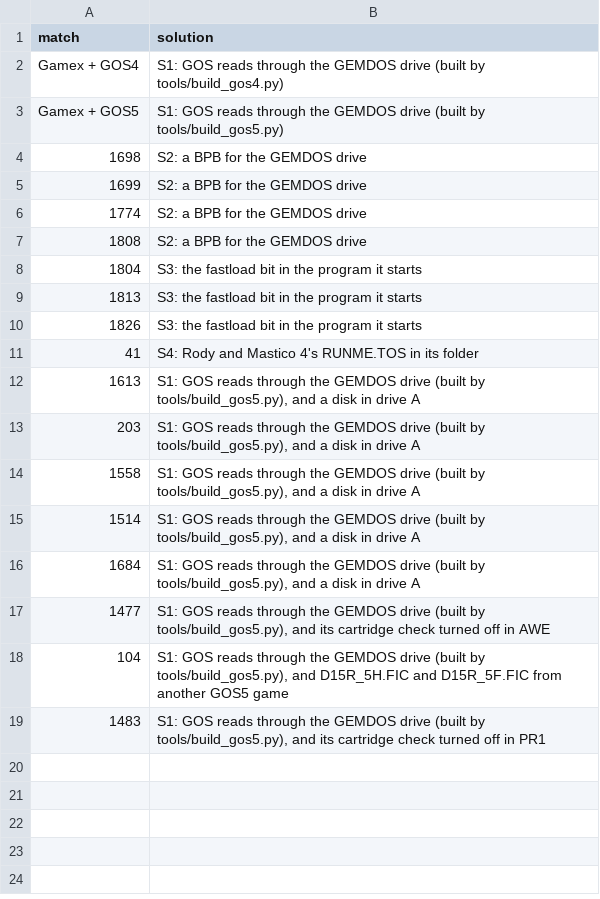
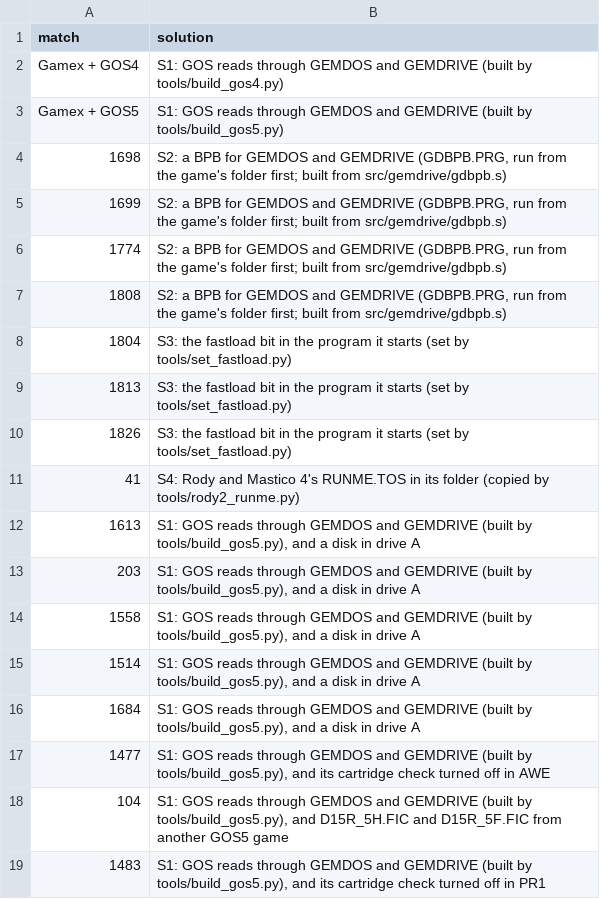
Before and after one commit to Chati-SidecarTridge/gemdrive-game-patches, a TSV file: src/survey/solutions.tsv, drawn as a sheet.

Commit message:
EPIC-06: the small fixes, Diego's checkpoint; the website reworked
S2: GDBPB.PRG (src/gemdrive/gdbpb.s), resident, gives a GEMDOS drive a BPB; run from the game's
folder before the four Silmarils games. S3: tools/set_fastload.py sets the fastload bit in the
program Spy vs Spy 2, Strike Force Harrier and Aquanaut start. S4: tools/rody2_runme.py gives
Rody and Mastico 2 Rody and Mastico 4's RUNME.TOS. src/probes/epic06/fix_run.py runs a game with
them. The card builder applies them through ports.tsv. Seven of the eight games run in Hatari and
on Diego's STE with the Multidevice; Aquanaut reboots there and is carried to EPIC-07. The
hardware results are in src/survey/hardware.tsv.

The website: GEM's desktop on a monochrome monitor; the texts rewritten for clarity; the findings,
the modes and the solutions each one page (solutions.md and recognising-modes.md renamed from
hd-strategies.md and strategies.md); the hardware testing and its failures reported, exceptions
only; GEMDOS and GEMDRIVE named together; the dates after 2025 removed; a check of a game's name
on the home page. Diego agreed: EPIC-06 done.

```diff
--- a/src/survey/solutions.tsv
+++ b/src/survey/solutions.tsv
@@ -1,19 +1,19 @@
 match	solution
-Gamex + GOS4	S1: GOS reads through the GEMDOS drive (built by tools/build_gos4.py)
-Gamex + GOS5	S1: GOS reads through the GEMDOS drive (built by tools/build_gos5.py)
-1698	S2: a BPB for the GEMDOS drive
-1699	S2: a BPB for the GEMDOS drive
-1774	S2: a BPB for the GEMDOS drive
-1808	S2: a BPB for the GEMDOS drive
-1804	S3: the fastload bit in the program it starts
-1813	S3: the fastload bit in the program it starts
-1826	S3: the fastload bit in the program it starts
-41	S4: Rody and Mastico 4's RUNME.TOS in its folder
-1613	S1: GOS reads through the GEMDOS drive (built by tools/build_gos5.py), and a disk in drive A
-203	S1: GOS reads through the GEMDOS drive (built by tools/build_gos5.py), and a disk in drive A
-1558	S1: GOS reads through the GEMDOS drive (built by tools/build_gos5.py), and a disk in drive A
-1514	S1: GOS reads through the GEMDOS drive (built by tools/build_gos5.py), and a disk in drive A
-1684	S1: GOS reads through the GEMDOS drive (built by tools/build_gos5.py), and a disk in drive A
-1477	S1: GOS reads through the GEMDOS drive (built by tools/build_gos5.py), and its cartridge check turned off in AWE
-104	S1: GOS reads through the GEMDOS drive (built by tools/build_gos5.py), and D15R_5H.FIC and D15R_5F.FIC from another GOS5 game
-1483	S1: GOS reads through the GEMDOS drive (built by tools/build_gos5.py), and its cartridge check turned off in PR1
+Gamex + GOS4	S1: GOS reads through GEMDOS and GEMDRIVE (built by tools/build_gos4.py)
+Gamex + GOS5	S1: GOS reads through GEMDOS and GEMDRIVE (built by tools/build_gos5.py)
+1698	S2: a BPB for GEMDOS and GEMDRIVE (GDBPB.PRG, run from the game's folder first; built from src/gemdrive/gdbpb.s)
+1699	S2: a BPB for GEMDOS and GEMDRIVE (GDBPB.PRG, run from the game's folder first; built from src/gemdrive/gdbpb.s)
+1774	S2: a BPB for GEMDOS and GEMDRIVE (GDBPB.PRG, run from the game's folder first; built from src/gemdrive/gdbpb.s)
+1808	S2: a BPB for GEMDOS and GEMDRIVE (GDBPB.PRG, run from the game's folder first; built from src/gemdrive/gdbpb.s)
+1804	S3: the fastload bit in the program it starts (set by tools/set_fastload.py)
+1813	S3: the fastload bit in the program it starts (set by tools/set_fastload.py)
+1826	S3: the fastload bit in the program it starts (set by tools/set_fastload.py)
+41	S4: Rody and Mastico 4's RUNME.TOS in its folder (copied by tools/rody2_runme.py)
+1613	S1: GOS reads through GEMDOS and GEMDRIVE (built by tools/build_gos5.py), and a disk in drive A
+203	S1: GOS reads through GEMDOS and GEMDRIVE (built by tools/build_gos5.py), and a disk in drive A
+1558	S1: GOS reads through GEMDOS and GEMDRIVE (built by tools/build_gos5.py), and a disk in drive A
+1514	S1: GOS reads through GEMDOS and GEMDRIVE (built by tools/build_gos5.py), and a disk in drive A
+1684	S1: GOS reads through GEMDOS and GEMDRIVE (built by tools/build_gos5.py), and a disk in drive A
+1477	S1: GOS reads through GEMDOS and GEMDRIVE (built by tools/build_gos5.py), and its cartridge check turned off in AWE
+104	S1: GOS reads through GEMDOS and GEMDRIVE (built by tools/build_gos5.py), and D15R_5H.FIC and D15R_5F.FIC from another GOS5 game
+1483	S1: GOS reads through GEMDOS and GEMDRIVE (built by tools/build_gos5.py), and its cartridge check turned off in PR1
```
Also changed, not shown: src/survey/migration.csv, src/survey/ports.tsv, 47 other files.
